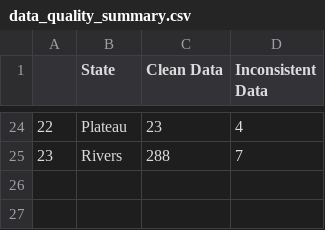
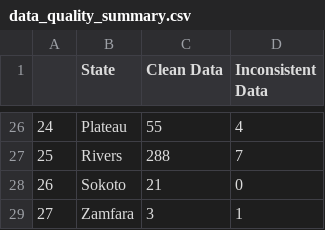
Before and after one commit to vistaaquadri/NESIP-1.0, a CSV file: data/dashboard_data/data_quality_summary.csv, drawn as a sheet; only a part is shown, gaps mark what is left out; addresses are those after the commit; the diff covers the shown part only; the diff names each change by its address in the sheet, - before the commit and + after, or states it on an @@ line.

```diff
--- a/data/dashboard_data/data_quality_summary.csv
+++ b/data/dashboard_data/data_quality_summary.csv
@@ column A renumbered between rows 17 and 27 @@
-C26 (Clean Data): 23
+C26 (Clean Data): 55
+row 28: 26 | Sokoto | 21 | 0
+row 29: 27 | Zamfara | 3 | 1
```
Also changed, not shown: 2 added rows and 29 edited cells elsewhere in this file, data/dashboard_data/dashboard_single_df.csv, data/dashboard_data/expander_df.csv, 5 other files.
